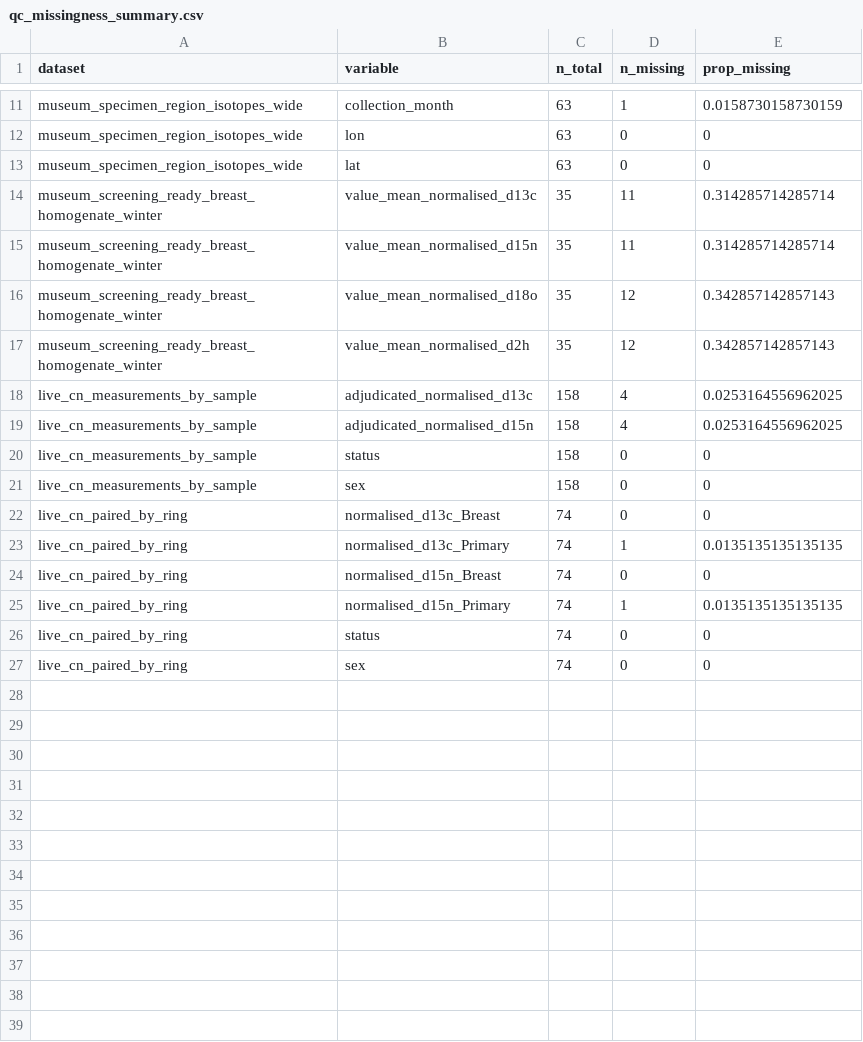
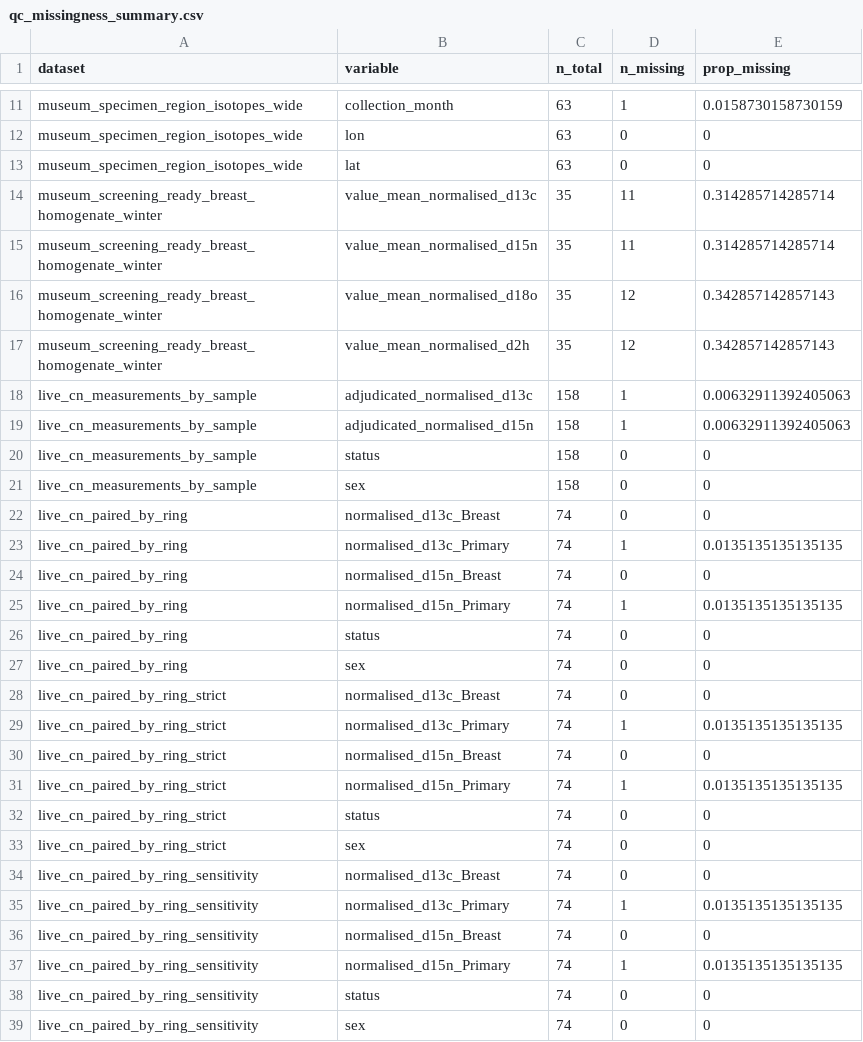
Before and after one commit to leberhartphillips/bdot_stable_isotopes, a CSV file: data/derived/qc_missingness_summary.csv, drawn as a sheet; only a part is shown, gaps mark what is left out.

```diff
--- a/data/derived/qc_missingness_summary.csv
+++ b/data/derived/qc_missingness_summary.csv
@@ -17,4 +17,4 @@
 "museum_screening_ready_breast_homogenate_winter","value_mean_normalised_d2h",35,12,0.342857142857143
-"live_cn_measurements_by_sample","adjudicated_normalised_d13c",158,4,0.0253164556962025
-"live_cn_measurements_by_sample","adjudicated_normalised_d15n",158,4,0.0253164556962025
+"live_cn_measurements_by_sample","adjudicated_normalised_d13c",158,1,0.00632911392405063
+"live_cn_measurements_by_sample","adjudicated_normalised_d15n",158,1,0.00632911392405063
 "live_cn_measurements_by_sample","status",158,0,0
@@ -27 +27,13 @@
 "live_cn_paired_by_ring","sex",74,0,0
+"live_cn_paired_by_ring_strict","normalised_d13c_Breast",74,0,0
+"live_cn_paired_by_ring_strict","normalised_d13c_Primary",74,1,0.0135135135135135
+"live_cn_paired_by_ring_strict","normalised_d15n_Breast",74,0,0
+"live_cn_paired_by_ring_strict","normalised_d15n_Primary",74,1,0.0135135135135135
+"live_cn_paired_by_ring_strict","status",74,0,0
+"live_cn_paired_by_ring_strict","sex",74,0,0
+"live_cn_paired_by_ring_sensitivity","normalised_d13c_Breast",74,0,0
+"live_cn_paired_by_ring_sensitivity","normalised_d13c_Primary",74,1,0.0135135135135135
+"live_cn_paired_by_ring_sensitivity","normalised_d15n_Breast",74,0,0
+"live_cn_paired_by_ring_sensitivity","normalised_d15n_Primary",74,1,0.0135135135135135
+"live_cn_paired_by_ring_sensitivity","status",74,0,0
+"live_cn_paired_by_ring_sensitivity","sex",74,0,0
```
Also changed, not shown: data/derived/assay_qc_affected_samples.csv, data/derived/assay_qc_manual_adjudication.csv, 27 other files.
